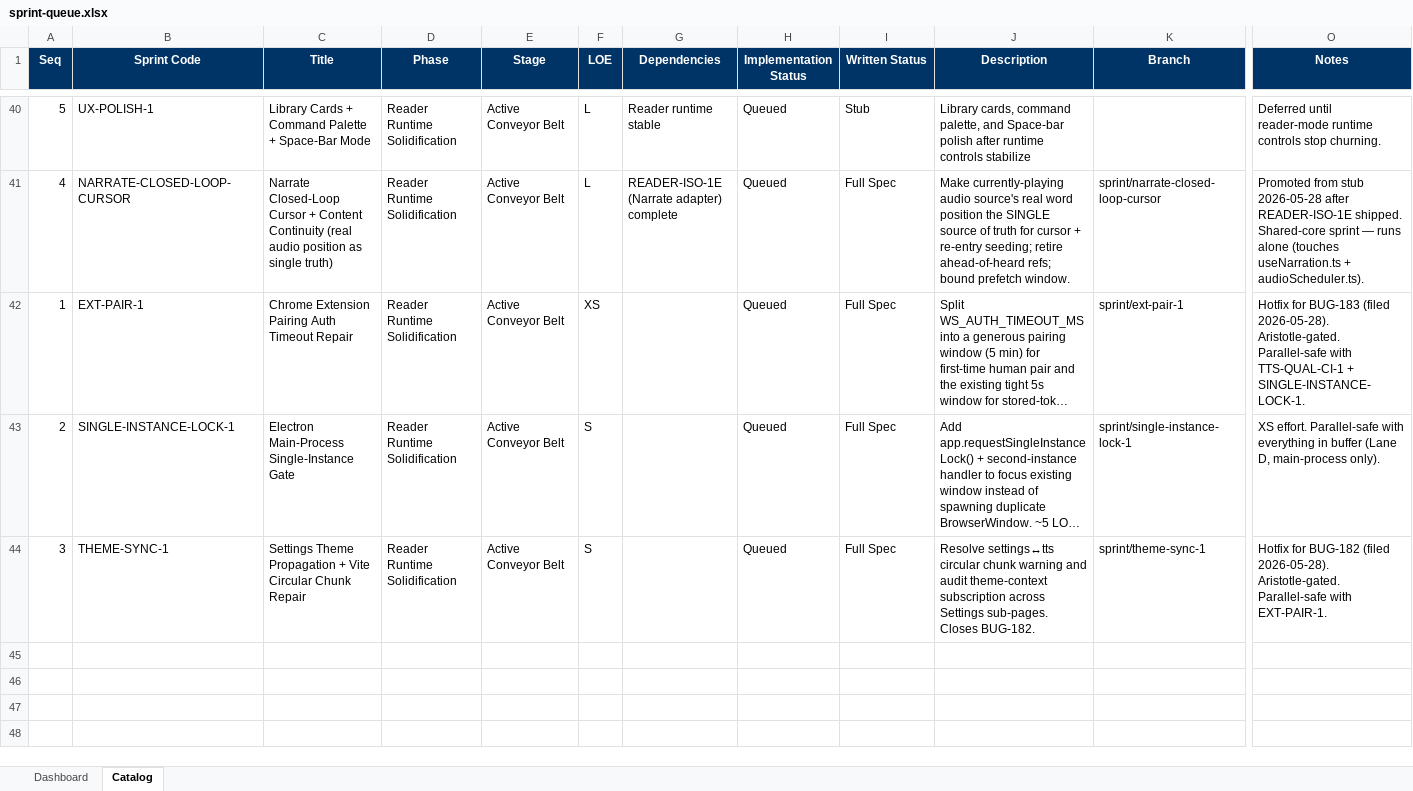
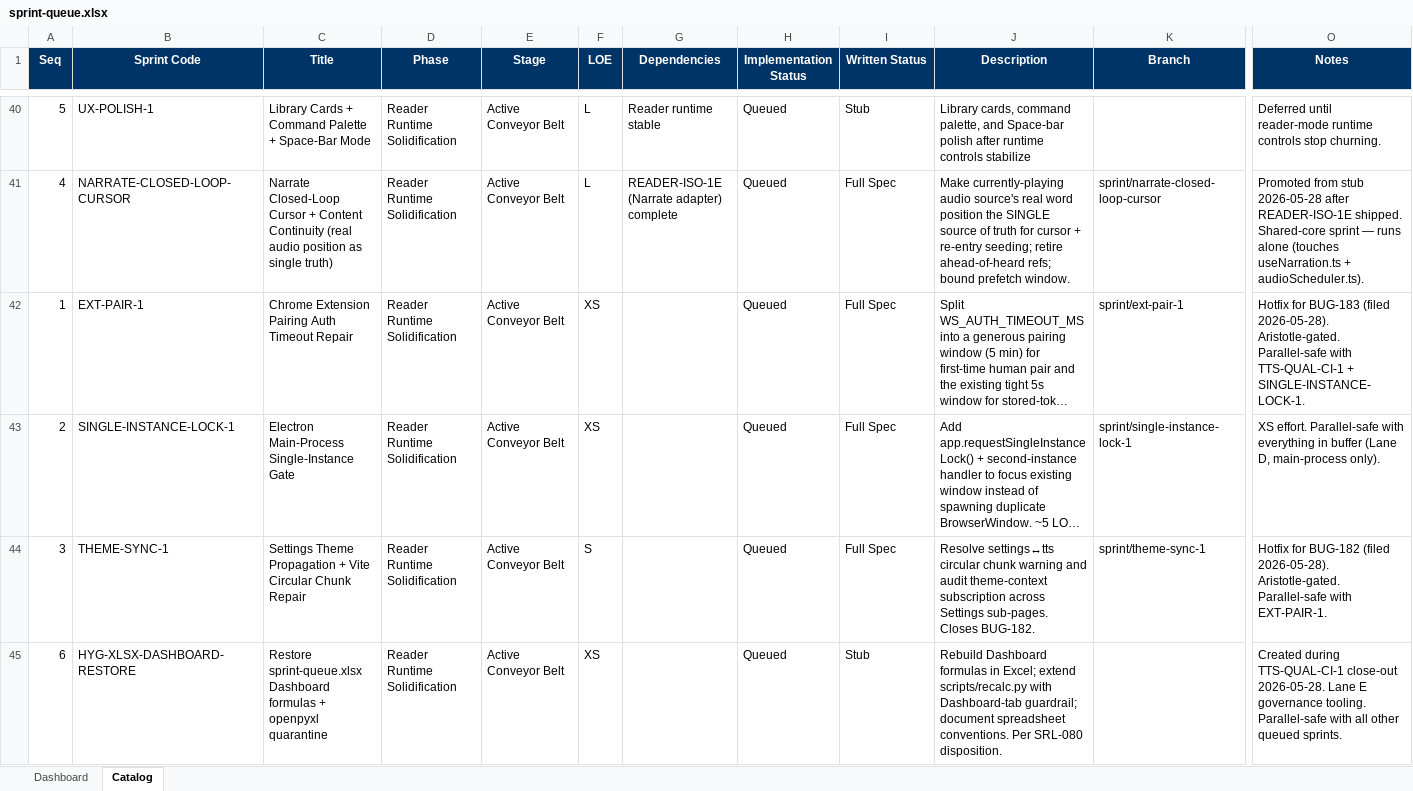
Before and after one commit to gorillabrown/Blurby, an Excel workbook: docs/governance/sprint-queue.xlsx, sheet Catalog, drawn as a sheet; only a part is shown, gaps mark what is left out; long unchanged cells end in …; values as stored, in another font and other column widths than the file's, no borders; table styles not drawn; rows hold the shown columns only; the diff names each change by its address in the sheet, - before the commit and + after, or states it on an @@ line.

Commit message:
docs(governance): reconcile TTS quality gate closeout queue

```diff
--- a/docs/governance/sprint-queue.xlsx (sheet Catalog)
+++ b/docs/governance/sprint-queue.xlsx (sheet Catalog)
-F43 (LOE): S
+F43 (LOE): XS
+row 45: 6 | HYG-XLSX-DASHBOARD-RESTORE | Restore sprint-queue.xlsx Dashboard formulas + openpyxl quarantine | Reader Runtime Solidification | Active Conveyor Belt | XS |  | Queued | Stub | Rebuild Dashboard formulas in Excel; extend scripts/recalc.py with Dashboard-tab guardrail; document spreadsheet conventions. Per SRL-080 disposition. |  | Created during TTS-QUAL-CI-1 close-out 2026-05-28. Lane E governance tooling. Parallel-safe with all other queued sprints.
```
Also changed, not shown: 4 other files.
